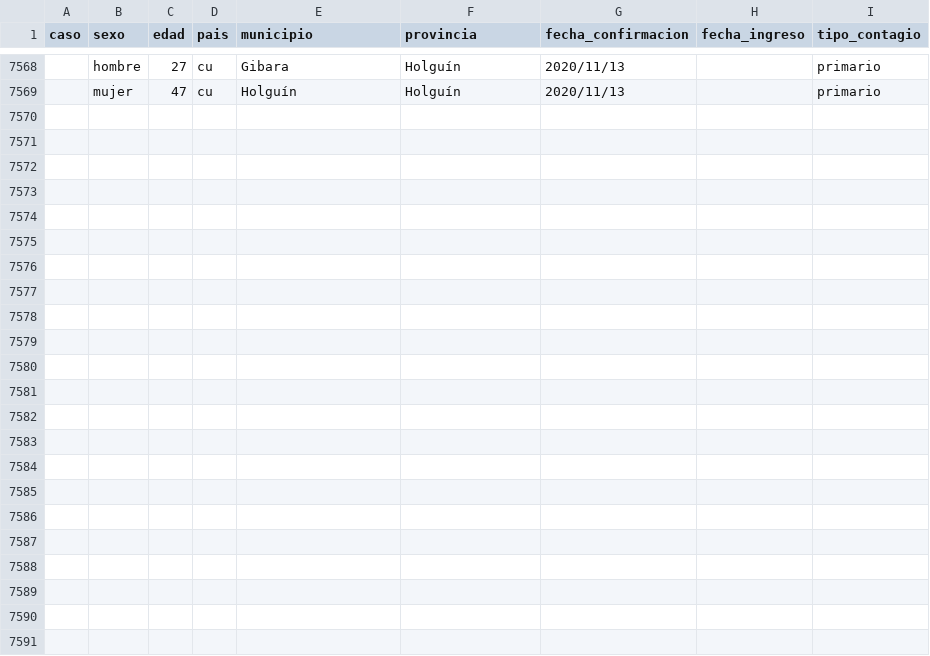
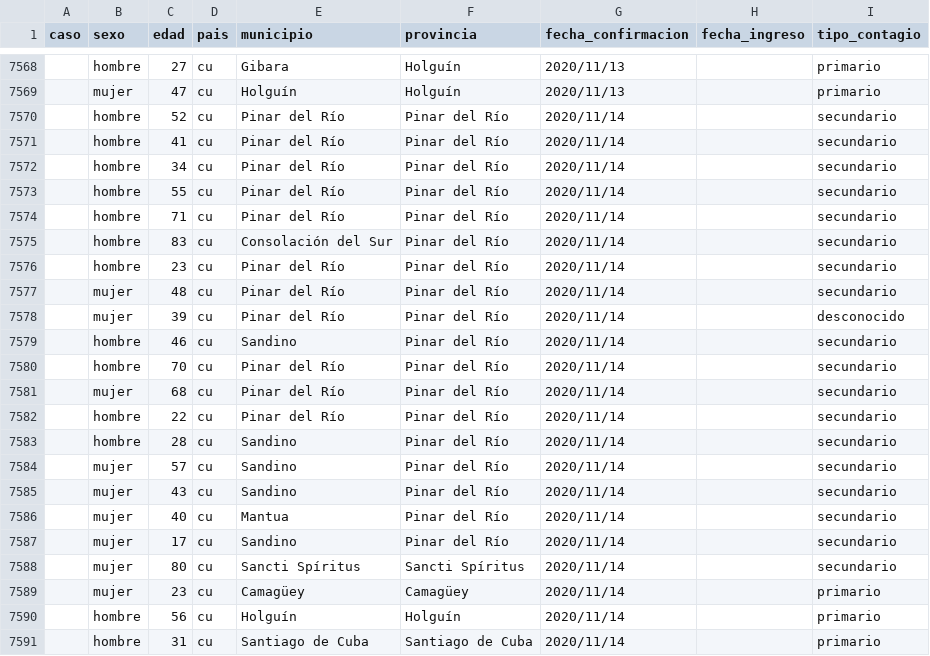
Before and after one commit to covid19cubadata/covid19cubadata.github.io, a CSV file: data/covid19-casos.csv, drawn as a sheet; only a part is shown, gaps mark what is left out.

Commit message:
Update countries data

```diff
--- a/data/covid19-casos.csv
+++ b/data/covid19-casos.csv
@@ -7569 +7569,23 @@ caso,sexo,edad,pais,municipio,provincia,fecha_confirmacion,fecha_ingreso,tipo_co
 ,mujer,47,cu,Holguín,Holguín,2020/11/13,,primario
+,hombre,52,cu,Pinar del Río,Pinar del Río,2020/11/14,,secundario
+,hombre,41,cu,Pinar del Río,Pinar del Río,2020/11/14,,secundario
+,hombre,34,cu,Pinar del Río,Pinar del Río,2020/11/14,,secundario
+,hombre,55,cu,Pinar del Río,Pinar del Río,2020/11/14,,secundario
+,hombre,71,cu,Pinar del Río,Pinar del Río,2020/11/14,,secundario
+,hombre,83,cu,Consolación del Sur,Pinar del Río,2020/11/14,,secundario
+,hombre,23,cu,Pinar del Río,Pinar del Río,2020/11/14,,secundario
+,mujer,48,cu,Pinar del Río,Pinar del Río,2020/11/14,,secundario
+,mujer,39,cu,Pinar del Río,Pinar del Río,2020/11/14,,desconocido
+,hombre,46,cu,Sandino,Pinar del Río,2020/11/14,,secundario
+,hombre,70,cu,Pinar del Río,Pinar del Río,2020/11/14,,secundario
+,mujer,68,cu,Pinar del Río,Pinar del Río,2020/11/14,,secundario
+,hombre,22,cu,Pinar del Río,Pinar del Río,2020/11/14,,secundario
+,hombre,28,cu,Sandino,Pinar del Río,2020/11/14,,secundario
+,mujer,57,cu,Sandino,Pinar del Río,2020/11/14,,secundario
+,mujer,43,cu,Sandino,Pinar del Río,2020/11/14,,secundario
+,mujer,40,cu,Mantua,Pinar del Río,2020/11/14,,secundario
+,mujer,17,cu,Sandino,Pinar del Río,2020/11/14,,secundario
+,mujer,80,cu,Sancti Spíritus,Sancti Spíritus,2020/11/14,,secundario
+,mujer,23,cu,Camagüey,Camagüey,2020/11/14,,primario
+,hombre,56,cu,Holguín,Holguín,2020/11/14,,primario
+,hombre,31,cu,Santiago de Cuba,Santiago de Cuba,2020/11/14,,primario
```
Also changed, not shown: 2 other files.
